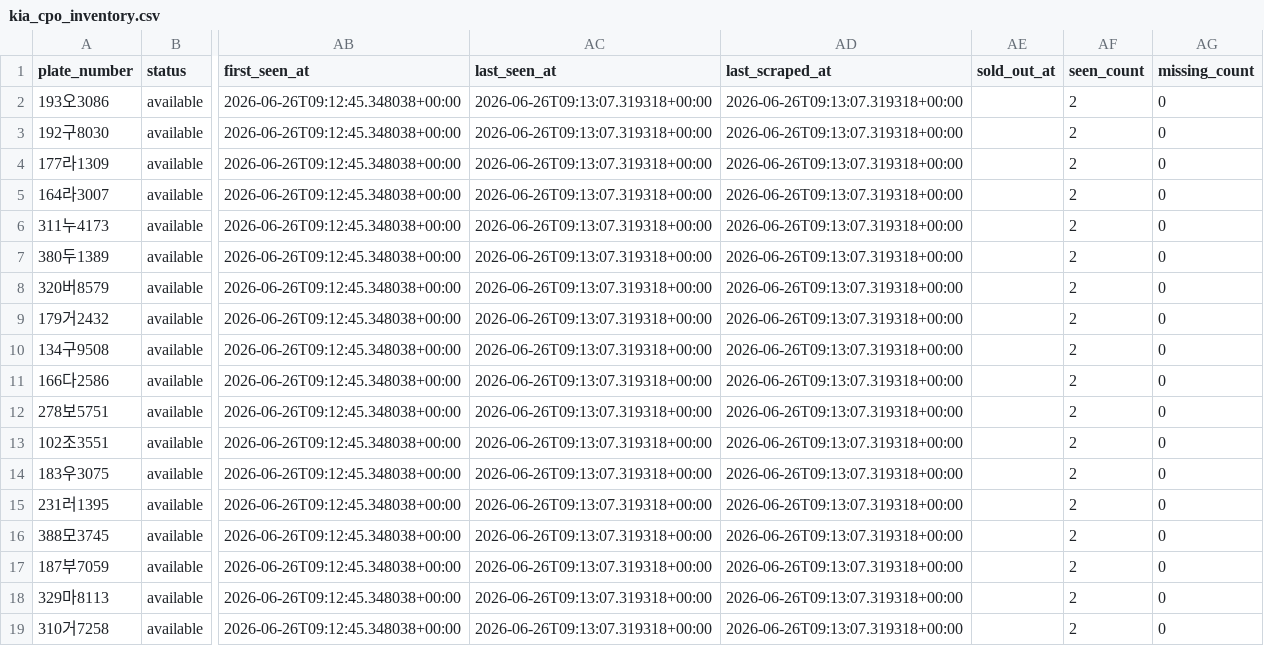
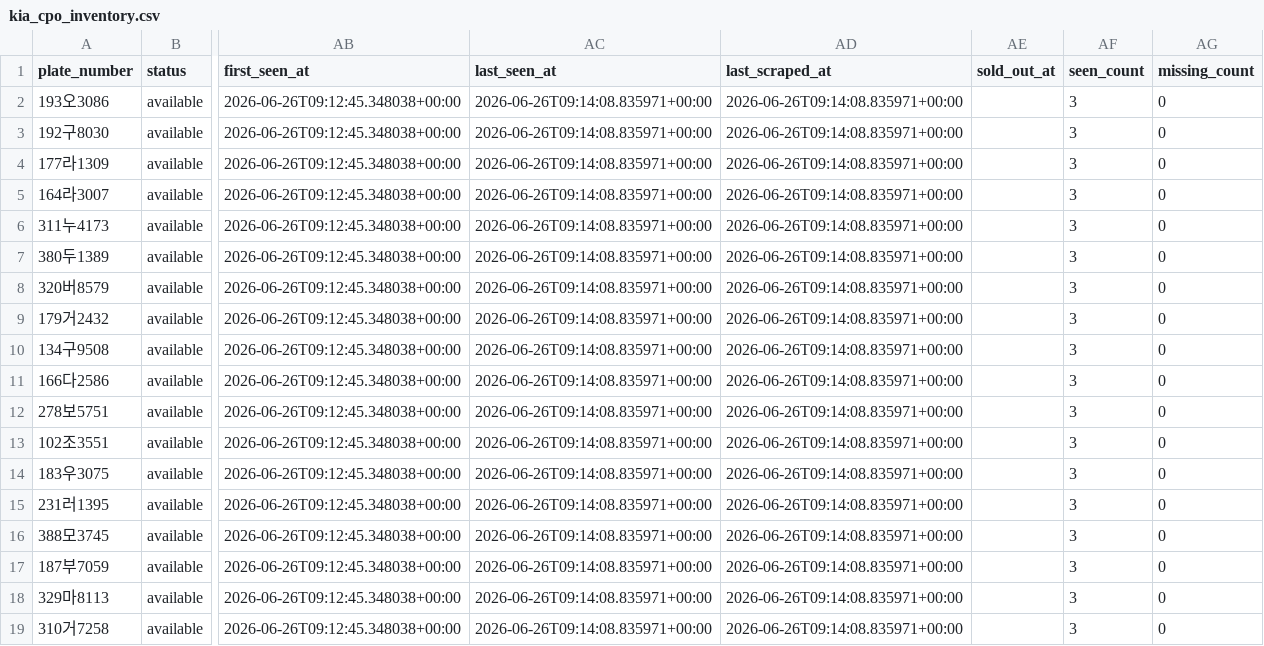
Before and after one commit to hongseok-lee/kia_cpo, a CSV file: db/kia_cpo_inventory.csv, drawn as a sheet; only a part is shown, gaps mark what is left out; the diff names each change by its address in the sheet, - before the commit and + after, or states it on an @@ line.

```diff
--- a/db/kia_cpo_inventory.csv
+++ b/db/kia_cpo_inventory.csv
-AC2:AC19 (last_seen_at): 2026-06-26T09:13:07.319318+00:00
+AC2:AC19 (last_seen_at): 2026-06-26T09:14:08.835971+00:00
-AD2:AD19 (last_scraped_at): 2026-06-26T09:13:07.319318+00:00
+AD2:AD19 (last_scraped_at): 2026-06-26T09:14:08.835971+00:00
-AF2:AF19 (seen_count): 2
+AF2:AF19 (seen_count): 3
```
Also changed, not shown: 1 other file.
